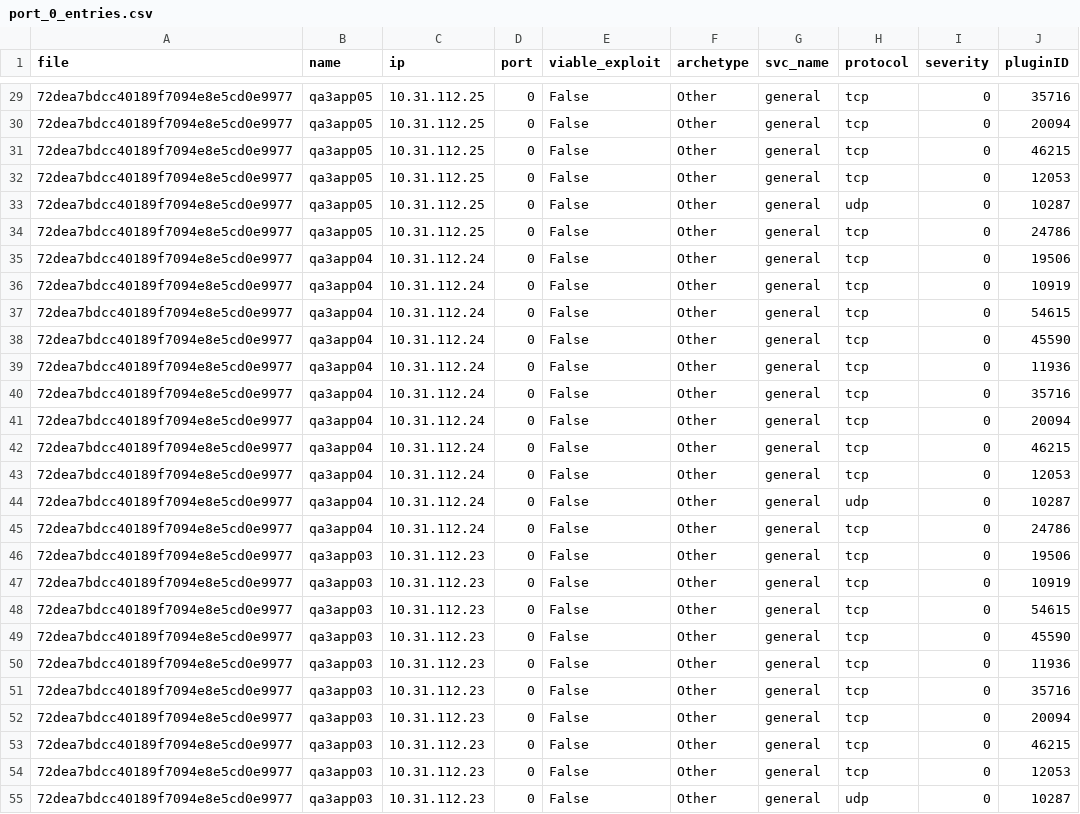
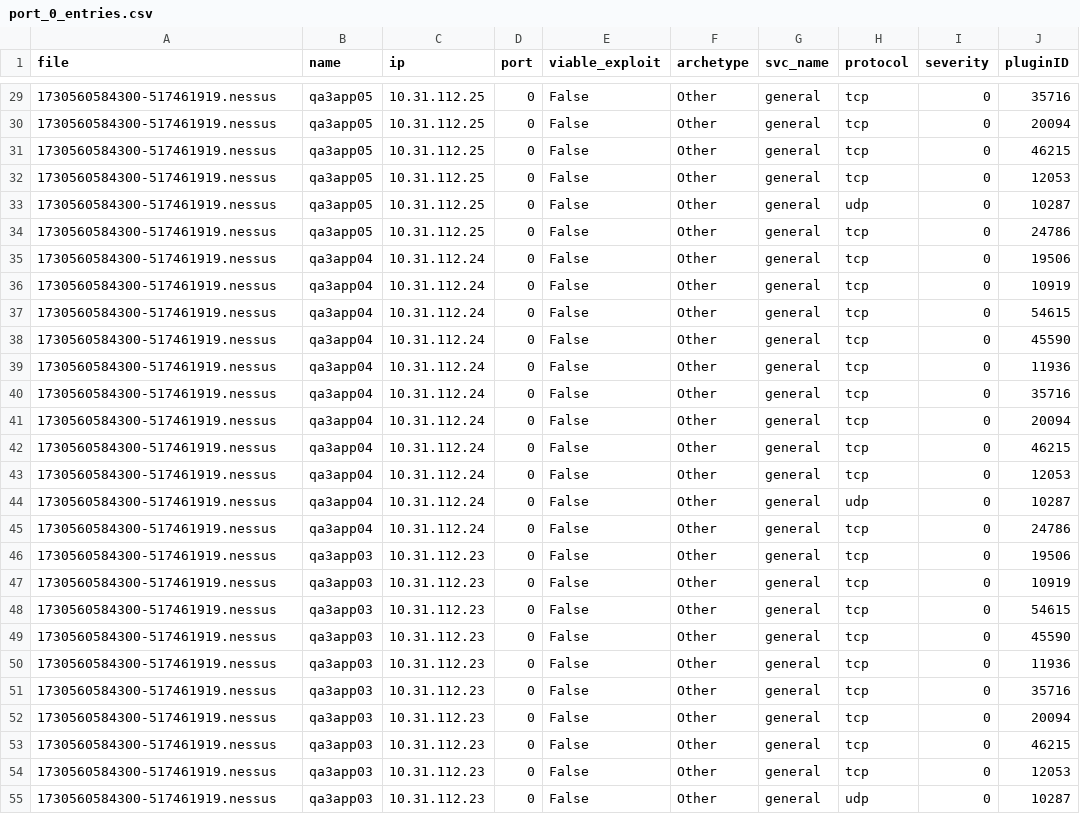
Before and after one commit to Walt-20/CS4311_INFILTR8_7TheWarriors_Fall2024, a CSV file: machine_learning/port_0_entries.csv, drawn as a sheet; only a part is shown, gaps mark what is left out; the diff covers the shown part only; the diff names each change by its address in the sheet, - before the commit and + after, or states it on an @@ line.

```diff
--- a/machine_learning/port_0_entries.csv
+++ b/machine_learning/port_0_entries.csv
-A29:A55 (file): 72dea7bdcc40189f7094e8e5cd0e9977
+A29:A55 (file): 1730560584300-517461919.nessus
```
Also changed, not shown: 50 edited cells elsewhere in this file, machine_learning/data_with_exploits.csv, machine_learning/entrypoint_most_info.csv, 8 other files.
